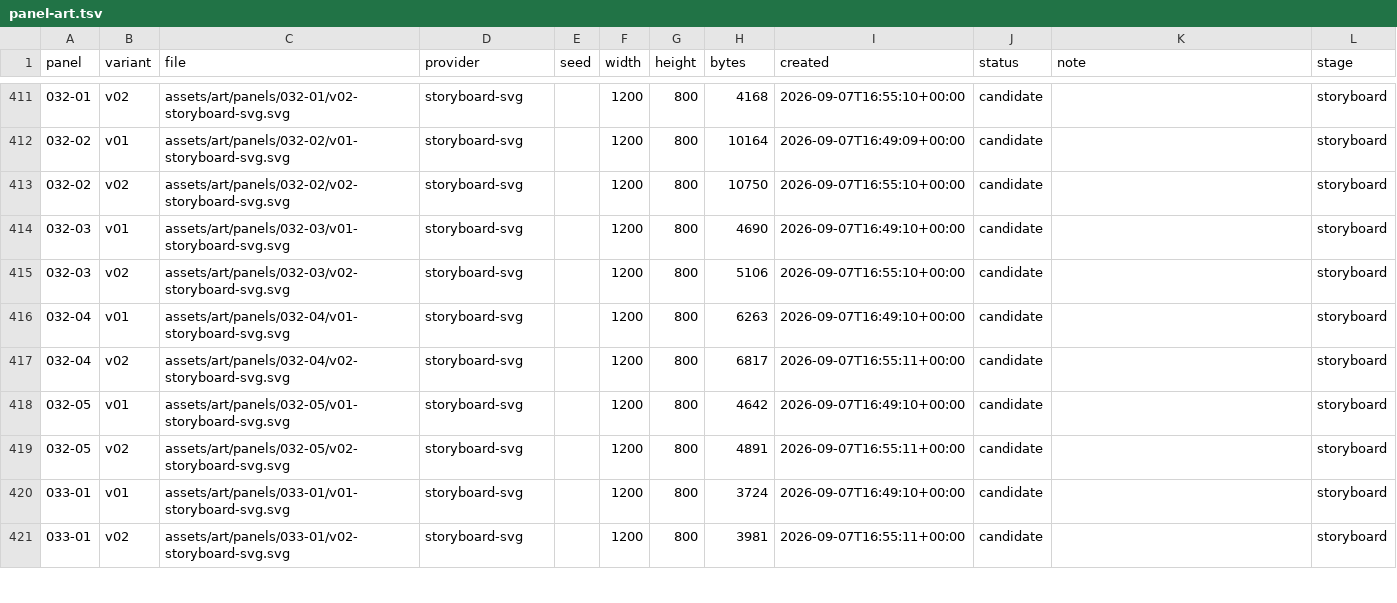
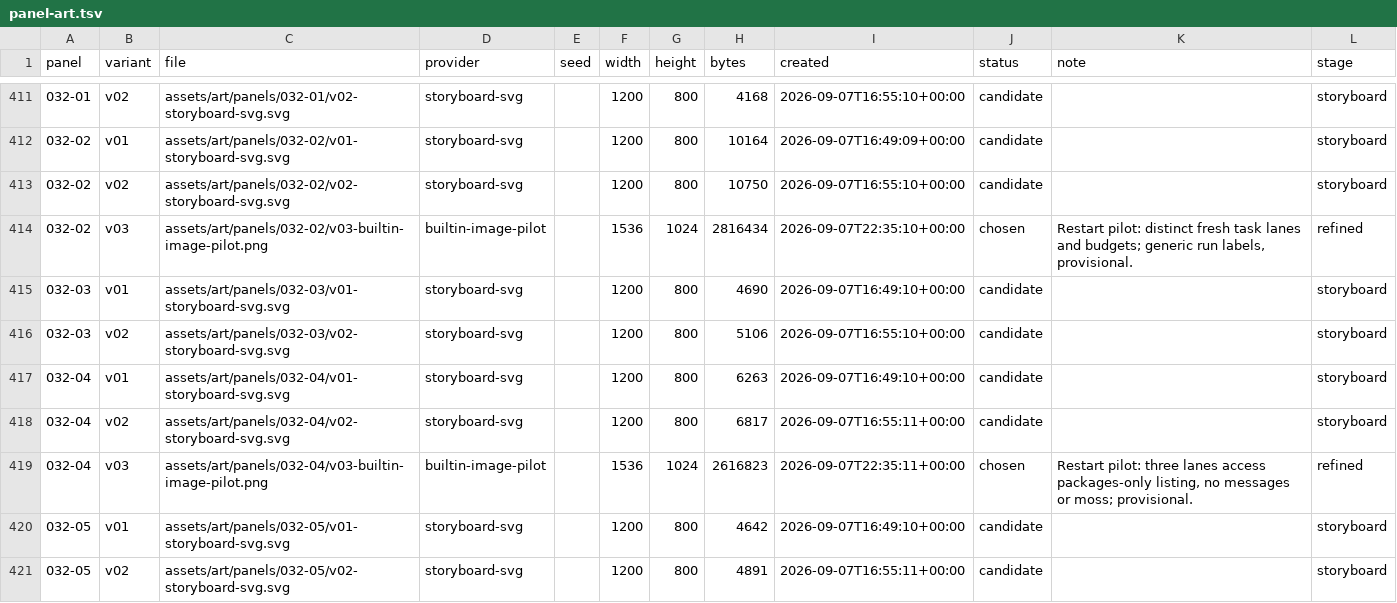
Before and after one commit to curtcox/zz-no-consumer, a TSV file: data/panel-art.tsv, drawn as a sheet; only a part is shown, gaps mark what is left out; the shorter side is filled out with more unchanged rows.

Commit message:
Add refined artwork for page 032 panels

```diff
--- a/data/panel-art.tsv
+++ b/data/panel-art.tsv
@@ -413,2 +413,3 @@ panel	variant	file	provider	seed	width	height	bytes	created	status	note	stage
 032-02	v02	assets/art/panels/032-02/v02-storyboard-svg.svg	storyboard-svg		1200	800	10750	2026-09-07T16:55:10+00:00	candidate		storyboard
+032-02	v03	assets/art/panels/032-02/v03-builtin-image-pilot.png	builtin-image-pilot		1536	1024	2816434	2026-09-07T22:35:10+00:00	chosen	Restart pilot: distinct fresh task lanes and budgets; generic run labels, provisional.	refined
 032-03	v01	assets/art/panels/032-03/v01-storyboard-svg.svg	storyboard-svg		1200	800	4690	2026-09-07T16:49:10+00:00	candidate		storyboard
@@ -417,2 +418,3 @@ panel	variant	file	provider	seed	width	height	bytes	created	status	note	stage
 032-04	v02	assets/art/panels/032-04/v02-storyboard-svg.svg	storyboard-svg		1200	800	6817	2026-09-07T16:55:11+00:00	candidate		storyboard
+032-04	v03	assets/art/panels/032-04/v03-builtin-image-pilot.png	builtin-image-pilot		1536	1024	2616823	2026-09-07T22:35:11+00:00	chosen	Restart pilot: three lanes access packages-only listing, no messages or moss; provisional.	refined
 032-05	v01	assets/art/panels/032-05/v01-storyboard-svg.svg	storyboard-svg		1200	800	4642	2026-09-07T16:49:10+00:00	candidate		storyboard
```
Also changed, not shown: 15 other files.
